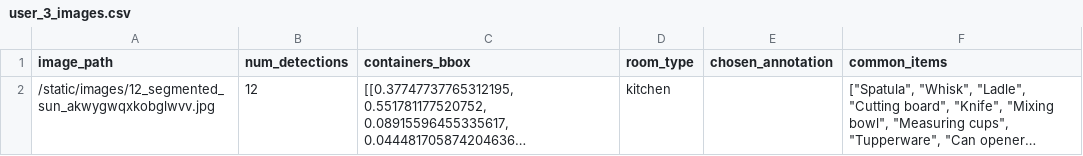
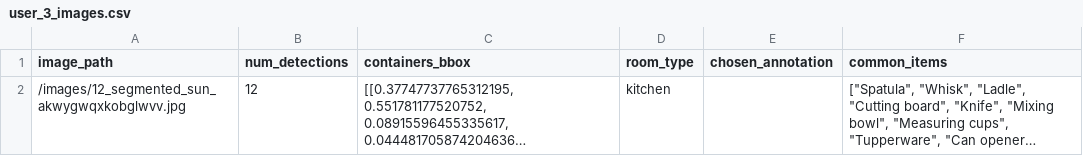
Before and after one commit to michaelalr/thesis, a CSV file: user_3_images.csv, drawn as a sheet; long unchanged cells end in …; the diff names each change by its address in the sheet, - before the commit and + after, or states it on an @@ line.

```diff
--- a/user_3_images.csv
+++ b/user_3_images.csv
-A2 (image_path): /static/images/12_segmented_sun_akwygwqxkobglwvv.jpg
+A2 (image_path): /images/12_segmented_sun_akwygwqxkobglwvv.jpg
```
Also changed, not shown: image_details_5.csv, user_1_images.csv, 7 other files.
